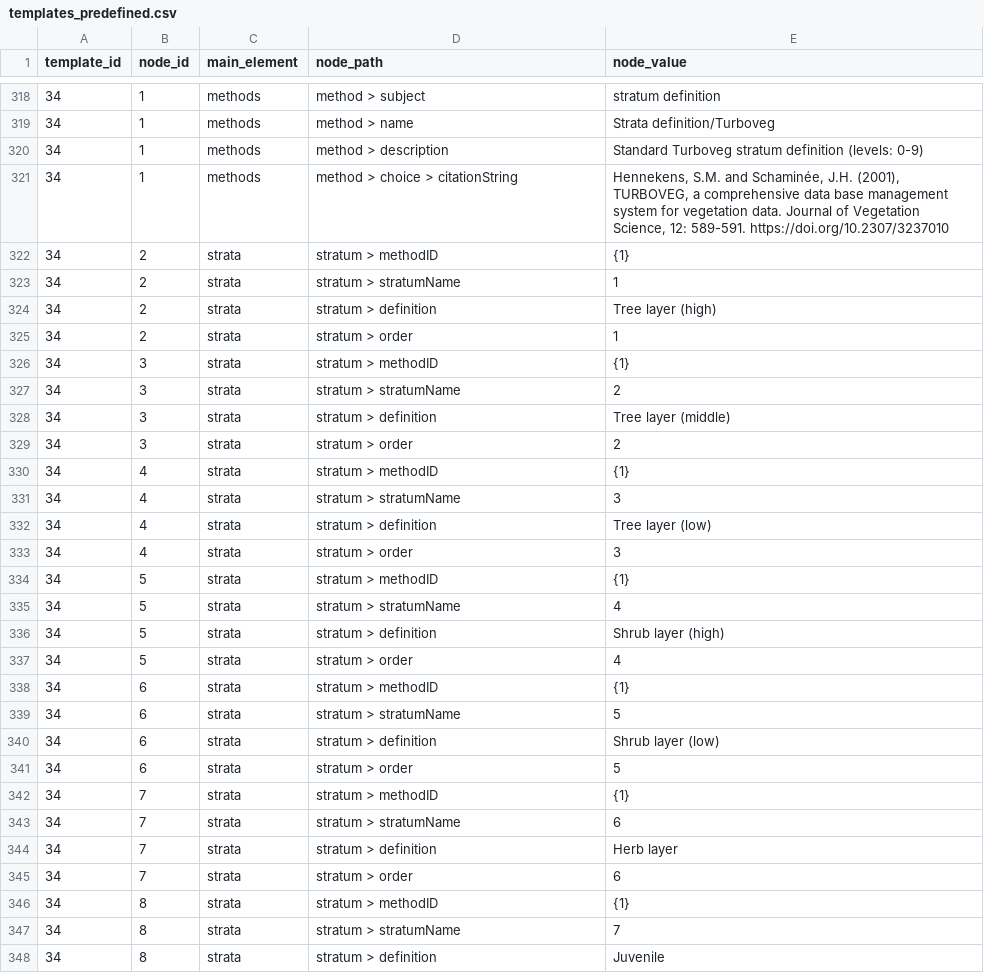
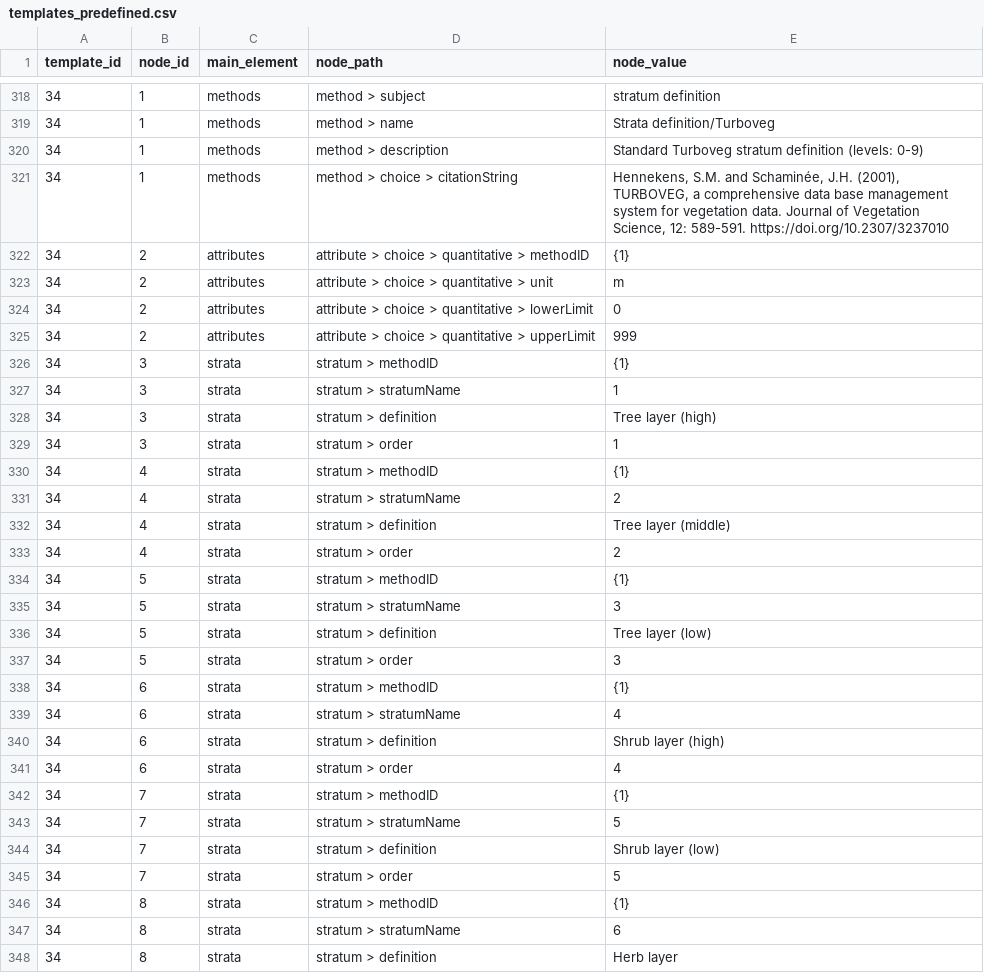
Before and after one commit to iavs-org/VegXshiny, a CSV file: data-raw/templates_predefined.csv, drawn as a sheet; only a part is shown, gaps mark what is left out; the diff covers the shown part only.

Commit message:
fixed some last bugs in code + templates

```diff
--- a/data-raw/templates_predefined.csv
+++ b/data-raw/templates_predefined.csv
@@ -321,28 +321,28 @@ template_id,node_id,main_element,node_path,node_value
 34,1,methods,method > choice > citationString,"Hennekens, S.M. and Schaminée, J.H. (2001), TURBOVEG, a comprehensive data base management system for vegetation data. Journal of Vegetation Science, 12: 589-591. https://doi.org/10.2307/3237010"
-34,2,strata,stratum > methodID,{1}
-34,2,strata,stratum > stratumName,1
-34,2,strata,stratum > definition,Tree layer (high)
-34,2,strata,stratum > order,1
+34,2,attributes,attribute > choice > quantitative > methodID,{1}
+34,2,attributes,attribute > choice > quantitative > unit,m
+34,2,attributes,attribute > choice > quantitative > lowerLimit,0
+34,2,attributes,attribute > choice > quantitative > upperLimit,999
 34,3,strata,stratum > methodID,{1}
-34,3,strata,stratum > stratumName,2
-34,3,strata,stratum > definition,Tree layer (middle)
-34,3,strata,stratum > order,2
+34,3,strata,stratum > stratumName,1
+34,3,strata,stratum > definition,Tree layer (high)
+34,3,strata,stratum > order,1
 34,4,strata,stratum > methodID,{1}
-34,4,strata,stratum > stratumName,3
-34,4,strata,stratum > definition,Tree layer (low)
-34,4,strata,stratum > order,3
+34,4,strata,stratum > stratumName,2
+34,4,strata,stratum > definition,Tree layer (middle)
+34,4,strata,stratum > order,2
 34,5,strata,stratum > methodID,{1}
-34,5,strata,stratum > stratumName,4
-34,5,strata,stratum > definition,Shrub layer (high)
-34,5,strata,stratum > order,4
+34,5,strata,stratum > stratumName,3
+34,5,strata,stratum > definition,Tree layer (low)
+34,5,strata,stratum > order,3
 34,6,strata,stratum > methodID,{1}
-34,6,strata,stratum > stratumName,5
-34,6,strata,stratum > definition,Shrub layer (low)
-34,6,strata,stratum > order,5
+34,6,strata,stratum > stratumName,4
+34,6,strata,stratum > definition,Shrub layer (high)
+34,6,strata,stratum > order,4
 34,7,strata,stratum > methodID,{1}
-34,7,strata,stratum > stratumName,6
-34,7,strata,stratum > definition,Herb layer
-34,7,strata,stratum > order,6
+34,7,strata,stratum > stratumName,5
+34,7,strata,stratum > definition,Shrub layer (low)
+34,7,strata,stratum > order,5
 34,8,strata,stratum > methodID,{1}
-34,8,strata,stratum > stratumName,7
-34,8,strata,stratum > definition,Juvenile
+34,8,strata,stratum > stratumName,6
+34,8,strata,stratum > definition,Herb layer
```
Also changed, not shown: 4 added rows and 4 edited cells elsewhere in this file, 3 other files.
